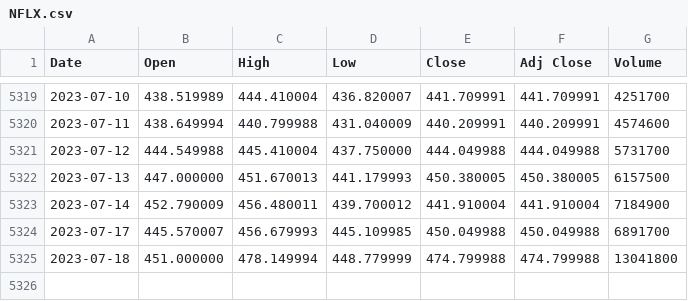
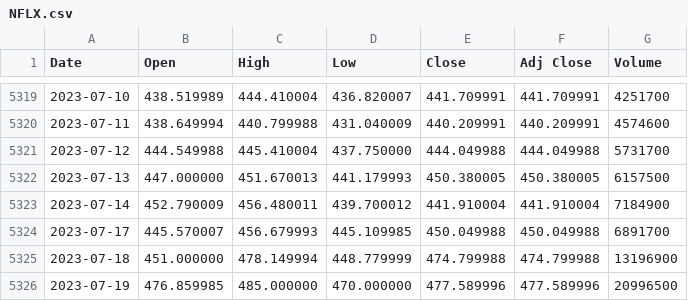
Before and after one commit to nikhil-1e9/Stock-Price-Prediction, a CSV file: NFLX.csv, drawn as a sheet; only a part is shown, gaps mark what is left out.

Commit message:
Add files via upload

```diff
--- a/NFLX.csv
+++ b/NFLX.csv
@@ -5324,2 +5324,3 @@ Date,Open,High,Low,Close,Adj Close,Volume
 2023-07-17,445.570007,456.679993,445.109985,450.049988,450.049988,6891700
-2023-07-18,451.000000,478.149994,448.779999,474.799988,474.799988,13041800
+2023-07-18,451.000000,478.149994,448.779999,474.799988,474.799988,13196900
+2023-07-19,476.859985,485.000000,470.000000,477.589996,477.589996,20996500
```
